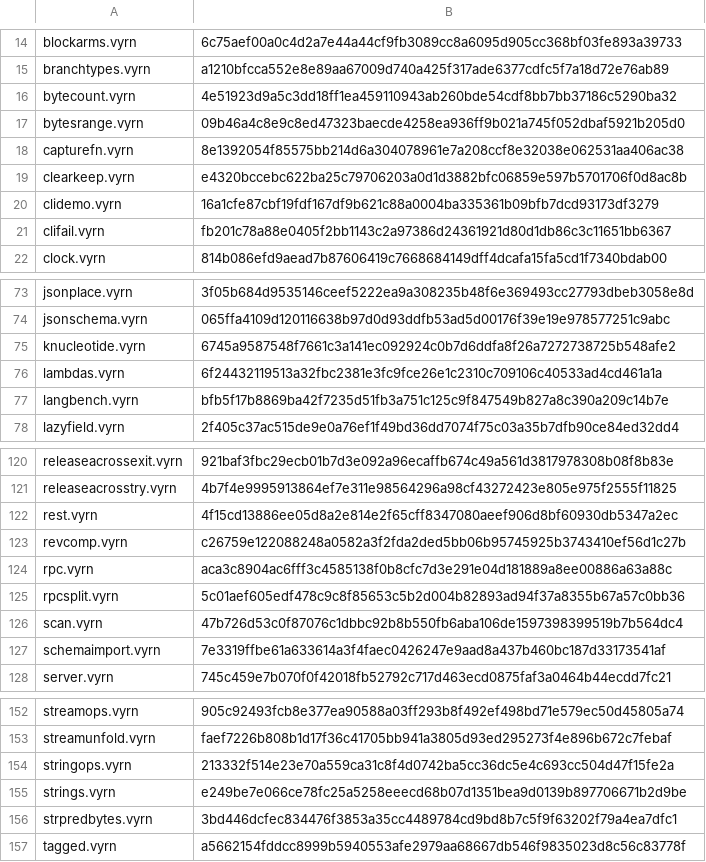
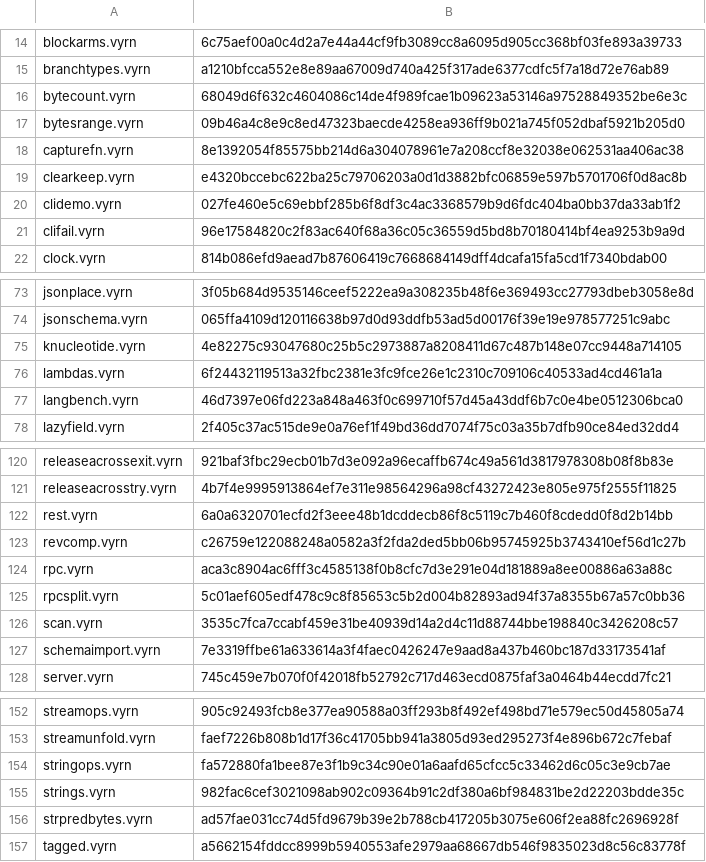
Before and after one commit to vyrn-lang/vyrn, a TSV file: rfcs/census/wasm-sha256.tsv, drawn as a sheet; only a part is shown, gaps mark what is left out; the diff covers the shown part only.

```diff
--- a/rfcs/census/wasm-sha256.tsv
+++ b/rfcs/census/wasm-sha256.tsv
@@ -15,3 +15,3 @@ blockarms.vyrn	6c75aef00a0c4d2a7e44a44cf9fb3089cc8a6095d905cc368bf03fe893a39733
 branchtypes.vyrn	a1210bfcca552e8e89aa67009d740a425f317ade6377cdfc5f7a18d72e76ab89
-bytecount.vyrn	4e51923d9a5c3dd18ff1ea459110943ab260bde54cdf8bb7bb37186c5290ba32
+bytecount.vyrn	68049d6f632c4604086c14de4f989fcae1b09623a53146a97528849352be6e3c
 bytesrange.vyrn	09b46a4c8e9c8ed47323baecde4258ea936ff9b021a745f052dbaf5921b205d0
@@ -19,4 +19,4 @@ capturefn.vyrn	8e1392054f85575bb214d6a304078961e7a208ccf8e32038e062531aa406ac38
 clearkeep.vyrn	e4320bccebc622ba25c79706203a0d1d3882bfc06859e597b5701706f0d8ac8b
-clidemo.vyrn	16a1cfe87cbf19fdf167df9b621c88a0004ba335361b09bfb7dcd93173df3279
-clifail.vyrn	fb201c78a88e0405f2bb1143c2a97386d24361921d80d1db86c3c11651bb6367
+clidemo.vyrn	027fe460e5c69ebbf285b6f8df3c4ac3368579b9d6fdc404ba0bb37da33ab1f2
+clifail.vyrn	96e17584820c2f83ac640f68a36c05c36559d5bd8b70180414bf4ea9253b9a9d
 clock.vyrn	814b086efd9aead7b87606419c7668684149dff4dcafa15fa5cd1f7340bdab00
@@ -74,5 +74,5 @@ jsonplace.vyrn	3f05b684d9535146ceef5222ea9a308235b48f6e369493cc27793dbeb3058e8d
 jsonschema.vyrn	065ffa4109d120116638b97d0d93ddfb53ad5d00176f39e19e978577251c9abc
-knucleotide.vyrn	6745a9587548f7661c3a141ec092924c0b7d6ddfa8f26a7272738725b548afe2
+knucleotide.vyrn	4e82275c93047680c25b5c2973887a8208411d67c487b148e07cc9448a714105
 lambdas.vyrn	6f24432119513a32fbc2381e3fc9fce26e1c2310c709106c40533ad4cd461a1a
-langbench.vyrn	bfb5f17b8869ba42f7235d51fb3a751c125c9f847549b827a8c390a209c14b7e
+langbench.vyrn	46d7397e06fd223a848a463f0c699710f57d45a43ddf6b7c0e4be0512306bca0
 lazyfield.vyrn	2f405c37ac515de9e0a76ef1f49bd36dd7074f75c03a35b7dfb90ce84ed32dd4
@@ -121,3 +121,3 @@ releaseacrossexit.vyrn	921baf3fbc29ecb01b7d3e092a96ecaffb674c49a561d3817978308b0
 releaseacrosstry.vyrn	4b7f4e9995913864ef7e311e98564296a98cf43272423e805e975f2555f11825
-rest.vyrn	4f15cd13886ee05d8a2e814e2f65cff8347080aeef906d8bf60930db5347a2ec
+rest.vyrn	6a0a6320701ecfd2f3eee48b1dcddecb86f8c5119c7b460f8cdedd0f8d2b14bb
 revcomp.vyrn	c26759e122088248a0582a3f2fda2ded5bb06b95745925b3743410ef56d1c27b
@@ -125,3 +125,3 @@ rpc.vyrn	aca3c8904ac6fff3c4585138f0b8cfc7d3e291e04d181889a8ee00886a63a88c
 rpcsplit.vyrn	5c01aef605edf478c9c8f85653c5b2d004b82893ad94f37a8355b67a57c0bb36
-scan.vyrn	47b726d53c0f87076c1dbbc92b8b550fb6aba106de1597398399519b7b564dc4
+scan.vyrn	3535c7fca7ccabf459e31be40939d14a2d4c11d88744bbe198840c3426208c57
 schemaimport.vyrn	7e3319ffbe61a633614a3f4faec0426247e9aad8a437b460bc187d33173541af
@@ -153,5 +153,5 @@ streamops.vyrn	905c92493fcb8e377ea90588a03ff293b8f492ef498bd71e579ec50d45805a74
 streamunfold.vyrn	faef7226b808b1d17f36c41705bb941a3805d93ed295273f4e896b672c7febaf
-stringops.vyrn	213332f514e23e70a559ca31c8f4d0742ba5cc36dc5e4c693cc504d47f15fe2a
-strings.vyrn	e249be7e066ce78fc25a5258eeecd68b07d1351bea9d0139b897706671b2d9be
-strpredbytes.vyrn	3bd446dcfec834476f3853a35cc4489784cd9bd8b7c5f9f63202f79a4ea7dfc1
+stringops.vyrn	fa572880fa1bee87e3f1b9c34c90e01a6aafd65cfcc5c33462d6c05c3e9cb7ae
+strings.vyrn	982fac6cef3021098ab902c09364b91c2df380a6bf984831be2d22203bdde35c
+strpredbytes.vyrn	ad57fae031cc74d5fd9679b39e2b788cb417205b3075e606f2ea88fc2696928f
 tagged.vyrn	a5662154fddcc8999b5940553afe2979aa68667db546f9835023d8c56c83778f
```
Also changed, not shown: 5 edited cells elsewhere in this file, 5 other files.
